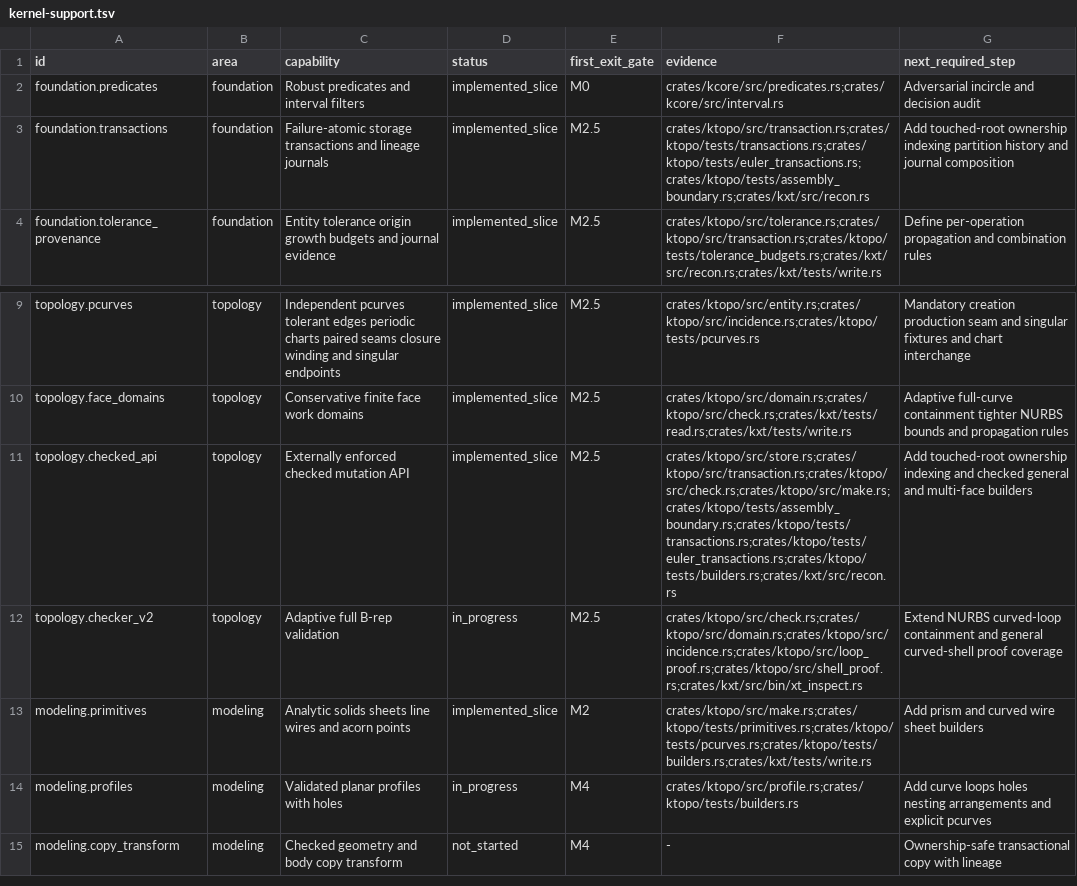
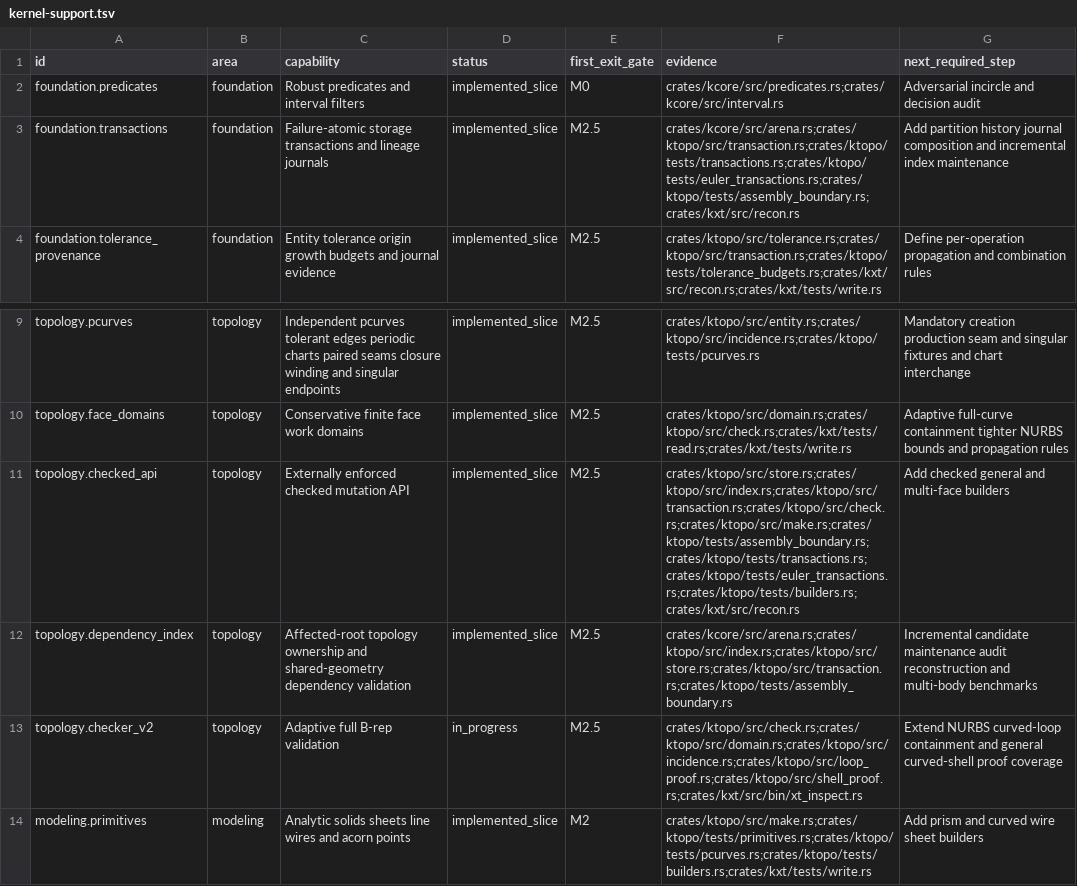
Before and after one commit to josephbajor/geocore, a TSV file: docs/kernel-support.tsv, drawn as a sheet; only a part is shown, gaps mark what is left out; the shorter side is filled out with more unchanged rows.

Commit message:
Validate only transaction-affected bodies

```diff
--- a/docs/kernel-support.tsv
+++ b/docs/kernel-support.tsv
@@ -2,3 +2,3 @@ id	area	capability	status	first_exit_gate	evidence	next_required_step
 foundation.predicates	foundation	Robust predicates and interval filters	implemented_slice	M0	crates/kcore/src/predicates.rs;crates/kcore/src/interval.rs	Adversarial incircle and decision audit
-foundation.transactions	foundation	Failure-atomic storage transactions and lineage journals	implemented_slice	M2.5	crates/ktopo/src/transaction.rs;crates/ktopo/tests/transactions.rs;crates/ktopo/tests/euler_transactions.rs;crates/ktopo/tests/assembly_boundary.rs;crates/kxt/src/recon.rs	Add touched-root ownership indexing partition history and journal composition
+foundation.transactions	foundation	Failure-atomic storage transactions and lineage journals	implemented_slice	M2.5	crates/kcore/src/arena.rs;crates/ktopo/src/transaction.rs;crates/ktopo/tests/transactions.rs;crates/ktopo/tests/euler_transactions.rs;crates/ktopo/tests/assembly_boundary.rs;crates/kxt/src/recon.rs	Add partition history journal composition and incremental index maintenance
 foundation.tolerance_provenance	foundation	Entity tolerance origin growth budgets and journal evidence	implemented_slice	M2.5	crates/ktopo/src/tolerance.rs;crates/ktopo/src/transaction.rs;crates/ktopo/tests/tolerance_budgets.rs;crates/kxt/src/recon.rs;crates/kxt/tests/write.rs	Define per-operation propagation and combination rules
@@ -10,3 +10,4 @@ topology.pcurves	topology	Independent pcurves tolerant edges periodic charts pai
 topology.face_domains	topology	Conservative finite face work domains	implemented_slice	M2.5	crates/ktopo/src/domain.rs;crates/ktopo/src/check.rs;crates/kxt/tests/read.rs;crates/kxt/tests/write.rs	Adaptive full-curve containment tighter NURBS bounds and propagation rules
-topology.checked_api	topology	Externally enforced checked mutation API	implemented_slice	M2.5	crates/ktopo/src/store.rs;crates/ktopo/src/transaction.rs;crates/ktopo/src/check.rs;crates/ktopo/src/make.rs;crates/ktopo/tests/assembly_boundary.rs;crates/ktopo/tests/transactions.rs;crates/ktopo/tests/euler_transactions.rs;crates/ktopo/tests/builders.rs;crates/kxt/src/recon.rs	Add touched-root ownership indexing and checked general and multi-face builders
+topology.checked_api	topology	Externally enforced checked mutation API	implemented_slice	M2.5	crates/ktopo/src/store.rs;crates/ktopo/src/index.rs;crates/ktopo/src/transaction.rs;crates/ktopo/src/check.rs;crates/ktopo/src/make.rs;crates/ktopo/tests/assembly_boundary.rs;crates/ktopo/tests/transactions.rs;crates/ktopo/tests/euler_transactions.rs;crates/ktopo/tests/builders.rs;crates/kxt/src/recon.rs	Add checked general and multi-face builders
+topology.dependency_index	topology	Affected-root topology ownership and shared-geometry dependency validation	implemented_slice	M2.5	crates/kcore/src/arena.rs;crates/ktopo/src/index.rs;crates/ktopo/src/store.rs;crates/ktopo/src/transaction.rs;crates/ktopo/tests/assembly_boundary.rs	Incremental candidate maintenance audit reconstruction and multi-body benchmarks
 topology.checker_v2	topology	Adaptive full B-rep validation	in_progress	M2.5	crates/ktopo/src/check.rs;crates/ktopo/src/domain.rs;crates/ktopo/src/incidence.rs;crates/ktopo/src/loop_proof.rs;crates/ktopo/src/shell_proof.rs;crates/kxt/src/bin/xt_inspect.rs	Extend NURBS curved-loop containment and general curved-shell proof coverage
```
Also changed, not shown: 10 other files.
